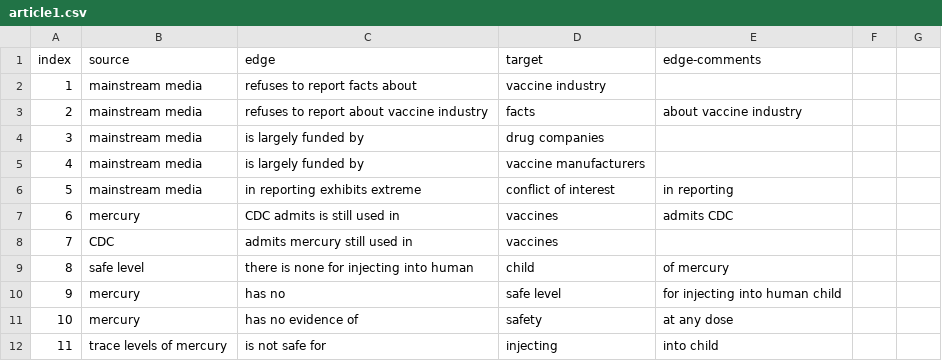
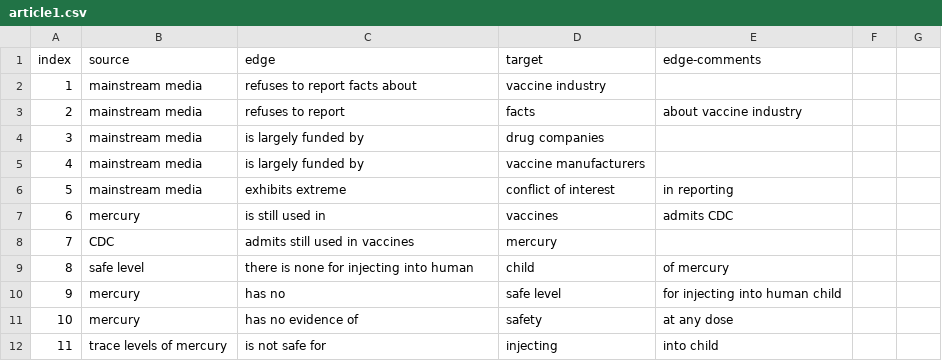
Before and after one commit to gloriakang/vax-sentiment, a CSV file: data/csv/article1.csv, drawn as a sheet; only a part is shown.

```diff
--- a/data/csv/article1.csv
+++ b/data/csv/article1.csv
@@ -2,8 +2,8 @@ index,source,edge,target,edge-comments,,
 1,mainstream media,refuses to report facts about,vaccine industry,,,
-2,mainstream media,refuses to report about vaccine industry,facts,about vaccine industry,,
+2,mainstream media,refuses to report,facts,about vaccine industry,,
 3,mainstream media,is largely funded by,drug companies,,,
 4,mainstream media,is largely funded by,vaccine manufacturers,,,
-5,mainstream media,in reporting exhibits extreme,conflict of interest,in reporting,,
-6,mercury,CDC admits is still used in,vaccines,admits CDC,,
-7,CDC,admits mercury still used in,vaccines,,,
+5,mainstream media,exhibits extreme,conflict of interest,in reporting,,
+6,mercury,is still used in,vaccines,admits CDC,,
+7,CDC,admits still used in vaccines,mercury,,,
 8,safe level,there is none for injecting into human,child,of mercury,,
```
Also changed, not shown: data/csv/article1105.csv, data/csv/article30.csv, 7 other files.
